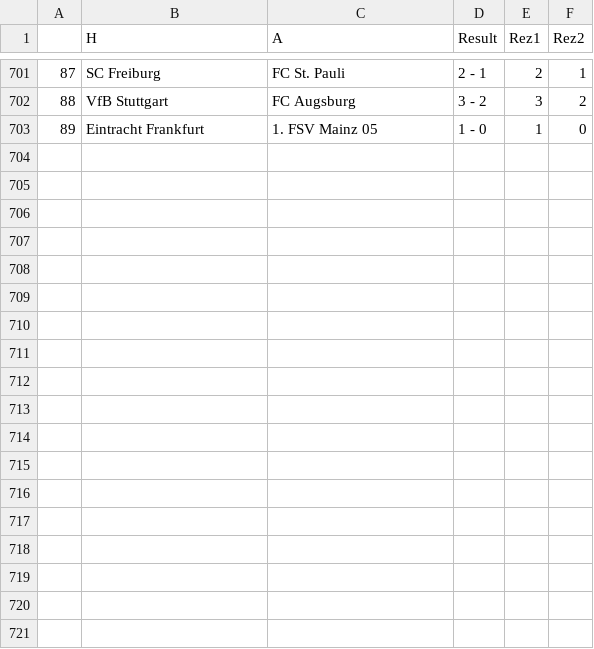
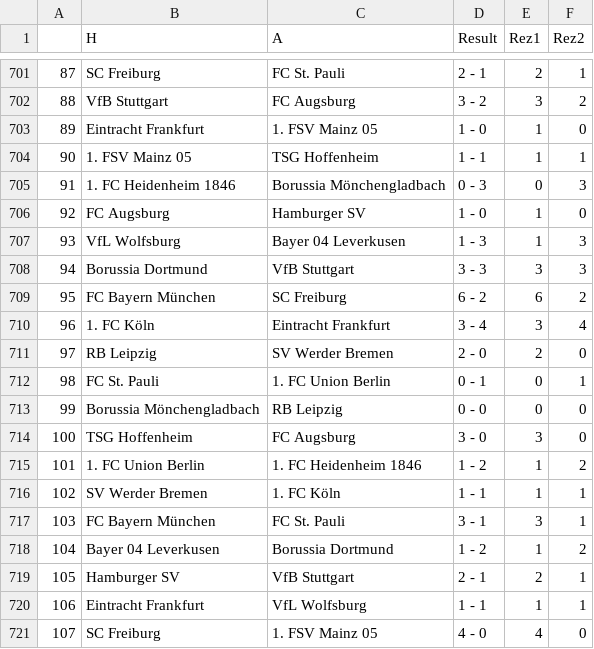
Before and after one commit to AmirBih/pred-rez-bundesliga, a CSV file: uredjivanje_skora_vani.csv, drawn as a sheet; only a part is shown, gaps mark what is left out; the diff names each change by its address in the sheet, - before the commit and + after, or states it on an @@ line.

```diff
--- a/uredjivanje_skora_vani.csv
+++ b/uredjivanje_skora_vani.csv
+row 704: 90 | 1. FSV Mainz 05 | TSG Hoffenheim | 1 - 1 | 1 | 1
+row 705: 91 | 1. FC Heidenheim 1846 | Borussia Mönchengladbach | 0 - 3 | 0 | 3
+row 706: 92 | FC Augsburg | Hamburger SV | 1 - 0 | 1 | 0
+row 707: 93 | VfL Wolfsburg | Bayer 04 Leverkusen | 1 - 3 | 1 | 3
+row 708: 94 | Borussia Dortmund | VfB Stuttgart | 3 - 3 | 3 | 3
+row 709: 95 | FC Bayern München | SC Freiburg | 6 - 2 | 6 | 2
+row 710: 96 | 1. FC Köln | Eintracht Frankfurt | 3 - 4 | 3 | 4
+row 711: 97 | RB Leipzig | SV Werder Bremen | 2 - 0 | 2 | 0
+row 712: 98 | FC St. Pauli | 1. FC Union Berlin | 0 - 1 | 0 | 1
+row 713: 99 | Borussia Mönchengladbach | RB Leipzig | 0 - 0 | 0 | 0
+row 714: 100 | TSG Hoffenheim | FC Augsburg | 3 - 0 | 3 | 0
+row 715: 101 | 1. FC Union Berlin | 1. FC Heidenheim 1846 | 1 - 2 | 1 | 2
+row 716: 102 | SV Werder Bremen | 1. FC Köln | 1 - 1 | 1 | 1
+row 717: 103 | FC Bayern München | FC St. Pauli | 3 - 1 | 3 | 1
+row 718: 104 | Bayer 04 Leverkusen | Borussia Dortmund | 1 - 2 | 1 | 2
+row 719: 105 | Hamburger SV | VfB Stuttgart | 2 - 1 | 2 | 1
+row 720: 106 | Eintracht Frankfurt | VfL Wolfsburg | 1 - 1 | 1 | 1
+row 721: 107 | SC Freiburg | 1. FSV Mainz 05 | 4 - 0 | 4 | 0
```
Also changed, not shown: bundesliga-2025.csv, bundesliga.csv, 7 other files.
